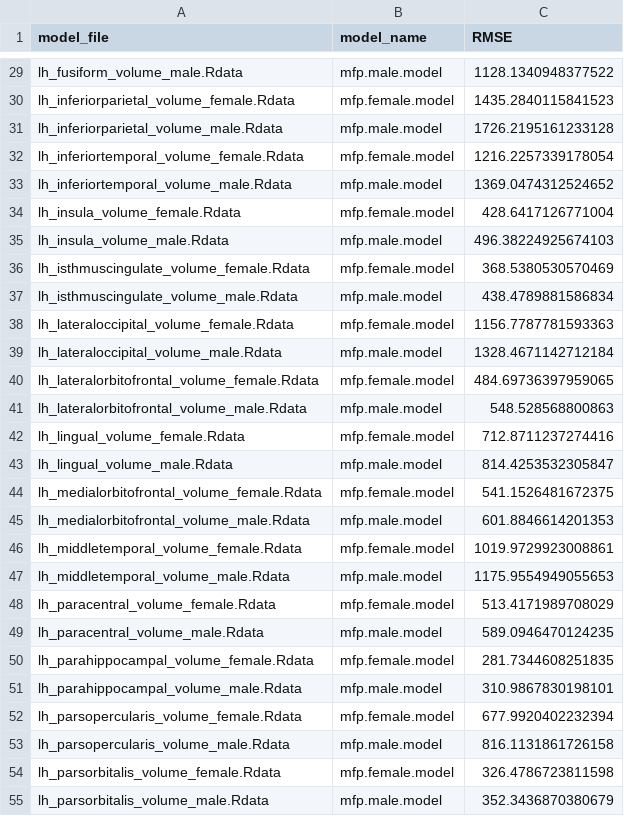
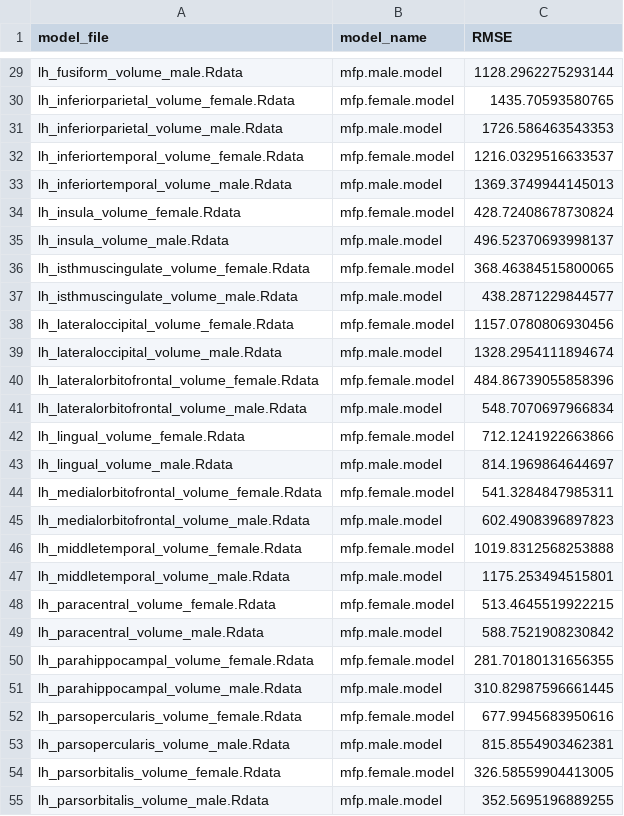
Before and after one commit to MaxKorbmacher/AsymmetryNorm, a CSV file: rmse.csv, drawn as a sheet; only a part is shown, gaps mark what is left out; the diff covers the shown part only; the diff names each change by its address in the sheet, - before the commit and + after, or states it on an @@ line.

```diff
--- a/rmse.csv
+++ b/rmse.csv
-C29 (RMSE): 1128.1340948377522
+C29 (RMSE): 1128.2962275293144
-C30 (RMSE): 1435.2840115841523
+C30 (RMSE): 1435.70593580765
-C31 (RMSE): 1726.2195161233128
+C31 (RMSE): 1726.586463543353
-C32 (RMSE): 1216.2257339178054
+C32 (RMSE): 1216.0329516633537
-C33 (RMSE): 1369.0474312524652
+C33 (RMSE): 1369.3749944145013
-C34 (RMSE): 428.6417126771004
+C34 (RMSE): 428.72408678730824
-C35 (RMSE): 496.38224925674103
+C35 (RMSE): 496.52370693998137
-C36 (RMSE): 368.5380530570469
+C36 (RMSE): 368.46384515800065
-C37 (RMSE): 438.4789881586834
+C37 (RMSE): 438.2871229844577
-C38 (RMSE): 1156.7787781593363
+C38 (RMSE): 1157.0780806930456
-C39 (RMSE): 1328.4671142712184
+C39 (RMSE): 1328.2954111894674
-C40 (RMSE): 484.69736397959065
+C40 (RMSE): 484.86739055858396
-C41 (RMSE): 548.528568800863
+C41 (RMSE): 548.7070697966834
-C42 (RMSE): 712.8711237274416
+C42 (RMSE): 712.1241922663866
-C43 (RMSE): 814.4253532305847
+C43 (RMSE): 814.1969864644697
-C44 (RMSE): 541.1526481672375
+C44 (RMSE): 541.3284847985311
-C45 (RMSE): 601.8846614201353
+C45 (RMSE): 602.4908396897823
-C46 (RMSE): 1019.9729923008861
+C46 (RMSE): 1019.8312568253888
-C47 (RMSE): 1175.9554949055653
+C47 (RMSE): 1175.253494515801
-C48 (RMSE): 513.4171989708029
+C48 (RMSE): 513.4645519922215
-C49 (RMSE): 589.0946470124235
+C49 (RMSE): 588.7521908230842
-C50 (RMSE): 281.7344608251835
+C50 (RMSE): 281.70180131656355
-C51 (RMSE): 310.9867830198101
+C51 (RMSE): 310.82987596661445
-C52 (RMSE): 677.9920402232394
+C52 (RMSE): 677.9945683950616
-C53 (RMSE): 816.1131861726158
+C53 (RMSE): 815.8554903462381
-C54 (RMSE): 326.4786723811598
+C54 (RMSE): 326.58559904413005
-C55 (RMSE): 352.3436870380679
+C55 (RMSE): 352.5695196889255
```
Also changed, not shown: 55 edited cells elsewhere in this file, 2 other files.
